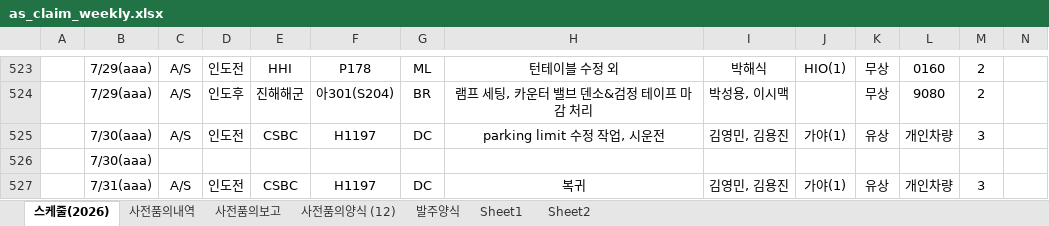
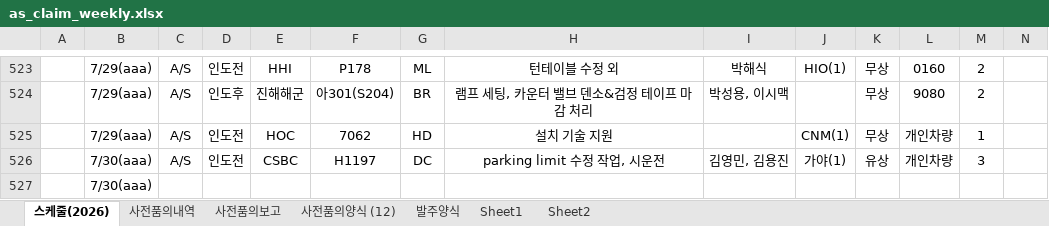
Before and after one commit to andaiga-create/weekly-schedule, an Excel workbook: as_claim_weekly.xlsx, sheet 스케줄(2026), drawn as a sheet; only a part is shown, gaps mark what is left out; the shorter side is filled out with more unchanged rows; values as stored, in another font and other column widths than the file's, no borders; table styles not drawn; rows hold the shown columns only; the diff names each change by its address in the sheet, - before the commit and + after, or states it on an @@ line.

Commit message:
Auto update: 2026-07-22(수) 11:59:02.48

```diff
--- a/as_claim_weekly.xlsx (sheet 스케줄(2026))
+++ b/as_claim_weekly.xlsx (sheet 스케줄(2026))
+row 525:  | 7/29(aaa) | A/S | 인도전 | HOC | 7062 | HD | 설치 기술 지원 |  | CNM(1) | 무상 | 개인차량 | 1
```
